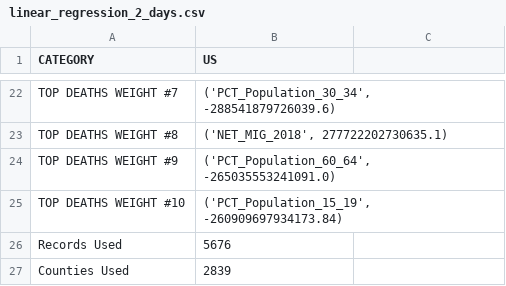
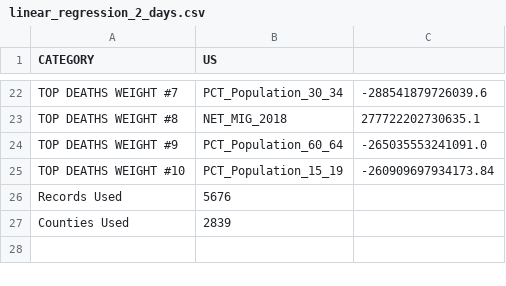
Before and after one commit to ryanku98/COVID19_county_level_predictors, a CSV file: outputs/linear_regression_2_days.csv, drawn as a sheet; only a part is shown, gaps mark what is left out; the diff covers the shown part only; the diff names each change by its address in the sheet, - before the commit and + after, or states it on an @@ line.

```diff
--- a/outputs/linear_regression_2_days.csv
+++ b/outputs/linear_regression_2_days.csv
-B22 (US): ('PCT_Population_30_34', -288541879726039.6)
+B22 (US): PCT_Population_30_34
-C22: (empty)
+C22: -288541879726039.6
-B23 (US): ('NET_MIG_2018', 277722202730635.1)
+B23 (US): NET_MIG_2018
-C23: (empty)
+C23: 277722202730635.1
-B24 (US): ('PCT_Population_60_64', -265035553241091.0)
+B24 (US): PCT_Population_60_64
-C24: (empty)
+C24: -265035553241091.0
-B25 (US): ('PCT_Population_15_19', -260909697934173.84)
+B25 (US): PCT_Population_15_19
-C25: (empty)
+C25: -260909697934173.84
```
Also changed, not shown: 32 edited cells elsewhere in this file, outputs/linear_regression.csv, outputs/linear_regression_by_state.csv, 5 other files.
